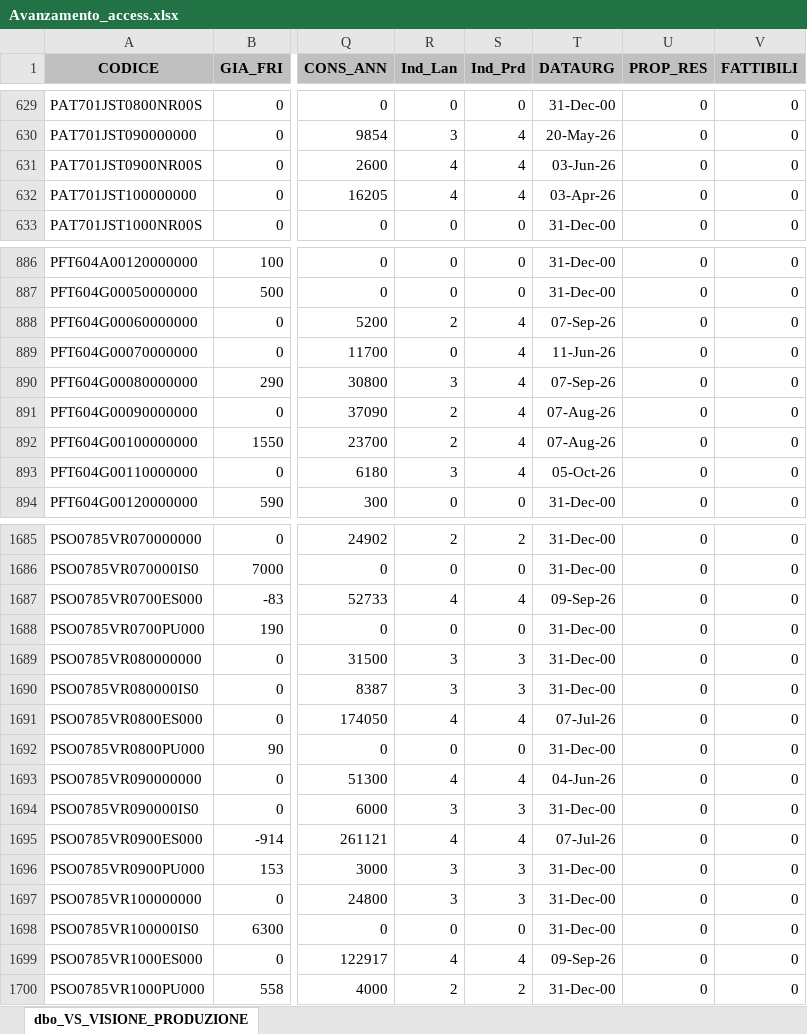
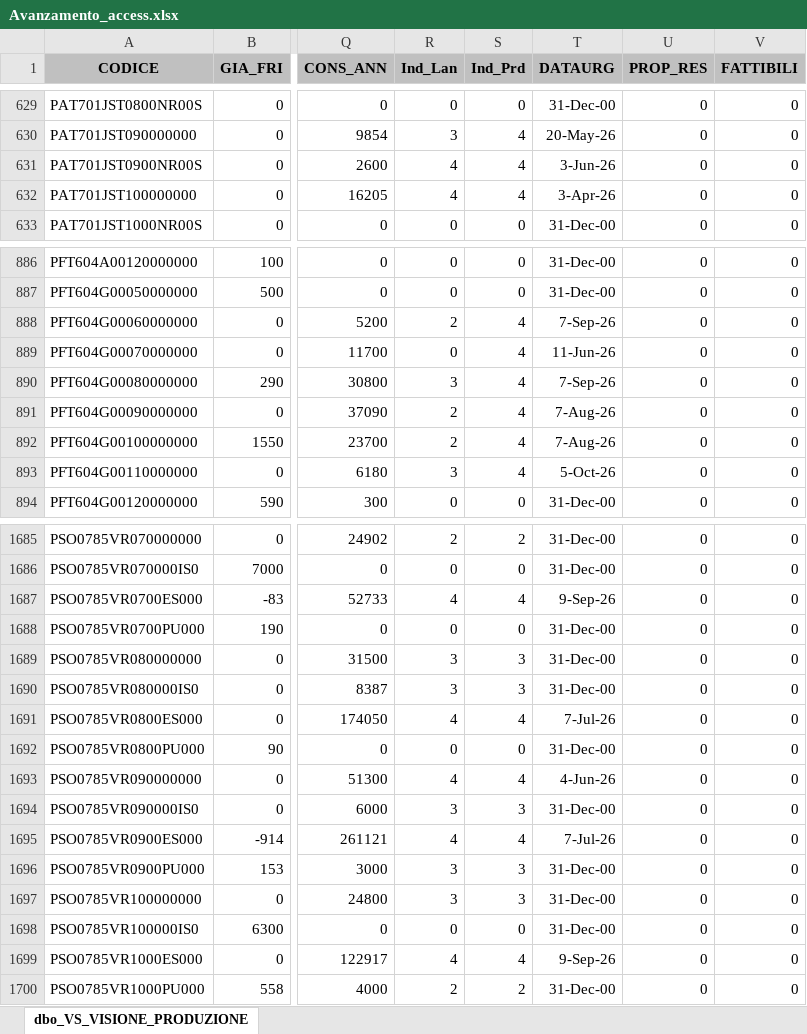
Before and after one commit to denis-safit/SAFiT, an Excel workbook: Avanzamento_access.xlsx, sheet dbo_VS_VISIONE_PRODUZIONE, drawn as a sheet; only a part is shown, gaps mark what is left out; values as stored, in another font and other column widths than the file's, no borders; the diff covers the shown part only; the diff names each change by its address in the sheet, - before the commit and + after, or states it on an @@ line.

```diff
--- a/Avanzamento_access.xlsx (sheet dbo_VS_VISIONE_PRODUZIONE)
+++ b/Avanzamento_access.xlsx (sheet dbo_VS_VISIONE_PRODUZIONE)
-T631 (DATAURG): 03-Jun-26
+T631 (DATAURG): 3-Jun-26
-T632 (DATAURG): 03-Apr-26
+T632 (DATAURG): 3-Apr-26
-T888 (DATAURG): 07-Sep-26
+T888 (DATAURG): 7-Sep-26
-T890 (DATAURG): 07-Sep-26
+T890 (DATAURG): 7-Sep-26
-T891:T892 (DATAURG): 07-Aug-26
+T891:T892 (DATAURG): 7-Aug-26
-T893 (DATAURG): 05-Oct-26
+T893 (DATAURG): 5-Oct-26
-T1687 (DATAURG): 09-Sep-26
+T1687 (DATAURG): 9-Sep-26
-T1691 (DATAURG): 07-Jul-26
+T1691 (DATAURG): 7-Jul-26
-T1693 (DATAURG): 04-Jun-26
+T1693 (DATAURG): 4-Jun-26
-T1695 (DATAURG): 07-Jul-26
+T1695 (DATAURG): 7-Jul-26
-T1699 (DATAURG): 09-Sep-26
+T1699 (DATAURG): 9-Sep-26
```
Also changed, not shown: 47 edited cells elsewhere in this sheet, btl_istruzioni.xlsx, dettagli_consegne.xlsx, 7 other files.
